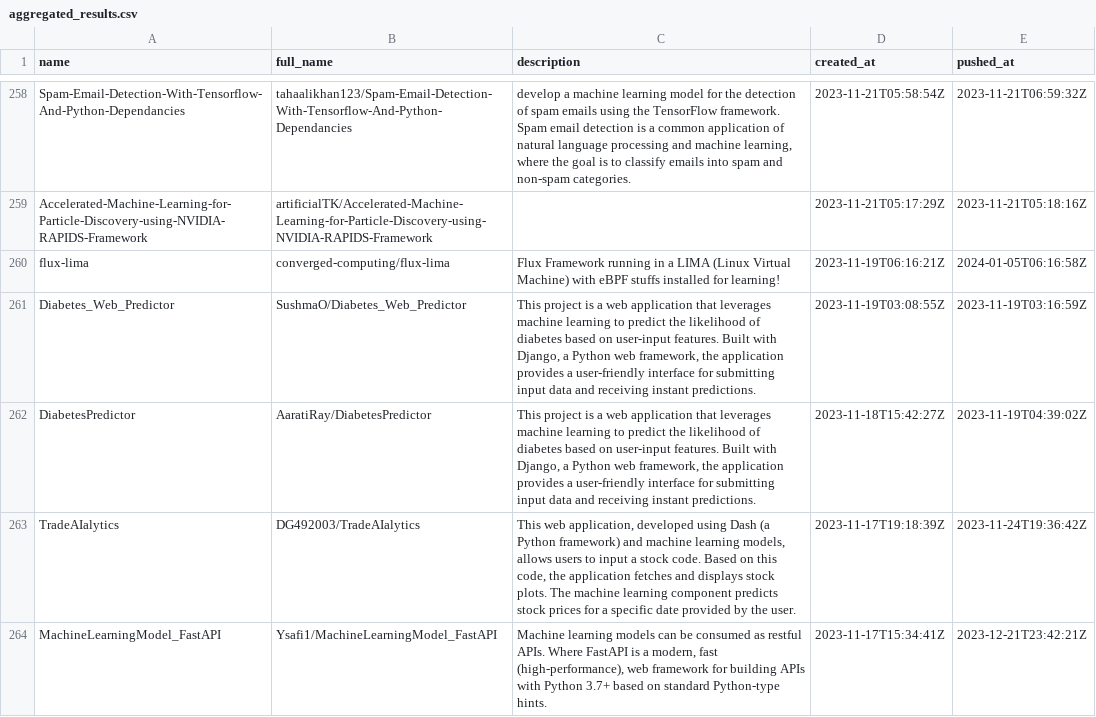
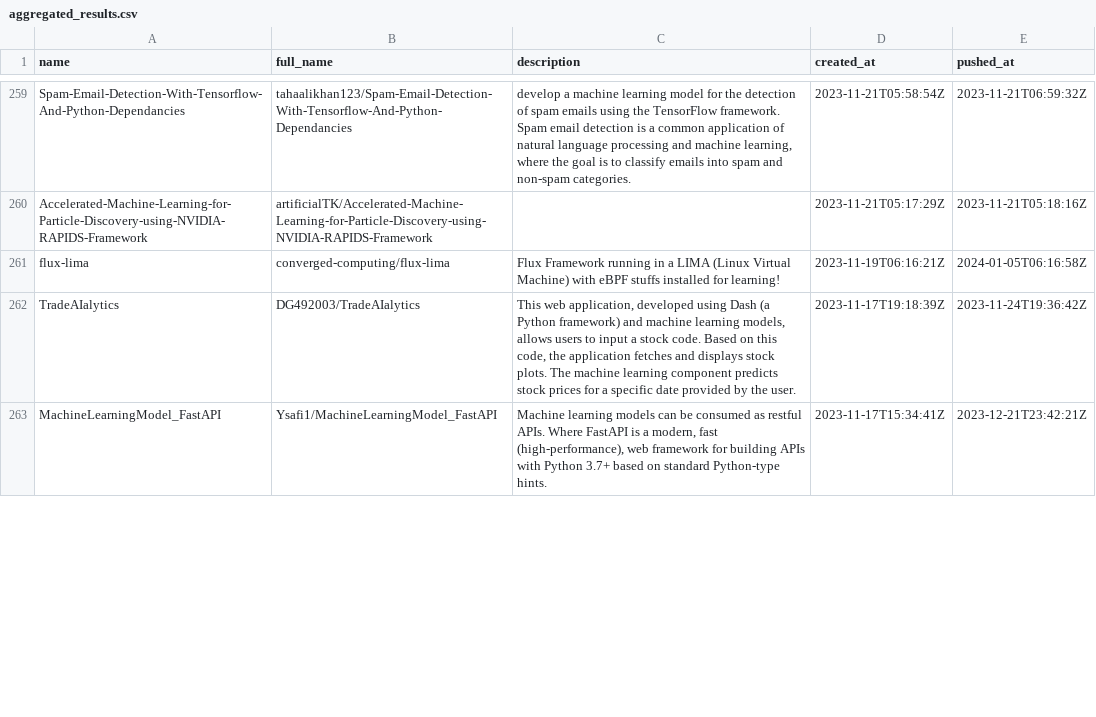
Before and after one commit to ninpnin/days-since-last-ml-framework, a CSV file: data/aggregated_results.csv, drawn as a sheet; only a part is shown, gaps mark what is left out; removed rows and columns are numbered as before the commit, all else as after; the diff covers the shown part only; the diff names each change by its address in the sheet, - before the commit and + after, or states it on an @@ line.

```diff
--- a/data/aggregated_results.csv
+++ b/data/aggregated_results.csv
-row 261: Diabetes_Web_Predictor | SushmaO/Diabetes_Web_Predictor | This project is a web application that leverages machine learning to predict the likelihood of diabetes based on user-input features. Built with Django, a Python web framework, the application provides a user-friendly interface for submitting input data and receiving instant predictions. | 2023-11-19T03:08:55Z | 2023-11-19T03:16:59Z
-row 262: DiabetesPredictor | AaratiRay/DiabetesPredictor | This project is a web application that leverages machine learning to predict the likelihood of diabetes based on user-input features. Built with Django, a Python web framework, the application provides a user-friendly interface for submitting input data and receiving instant predictions. | 2023-11-18T15:42:27Z | 2023-11-19T04:39:02Z
```
Also changed, not shown: 5 added rows, 3 removed rows and 33 edited cells elsewhere in this file, data/frameworks_sorted.csv, data/sample.csv, 6 other files.
